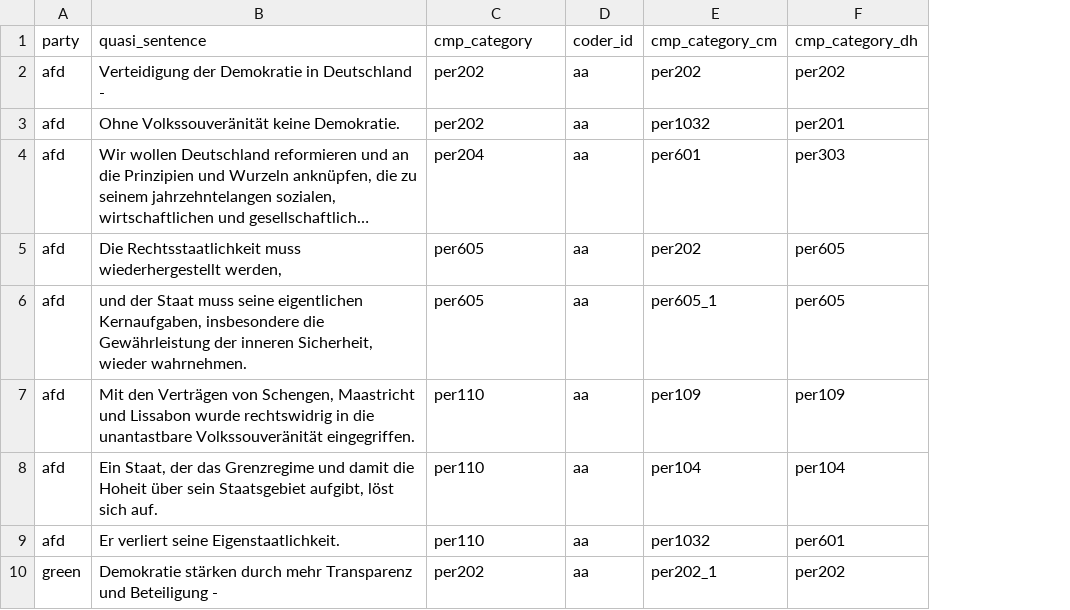
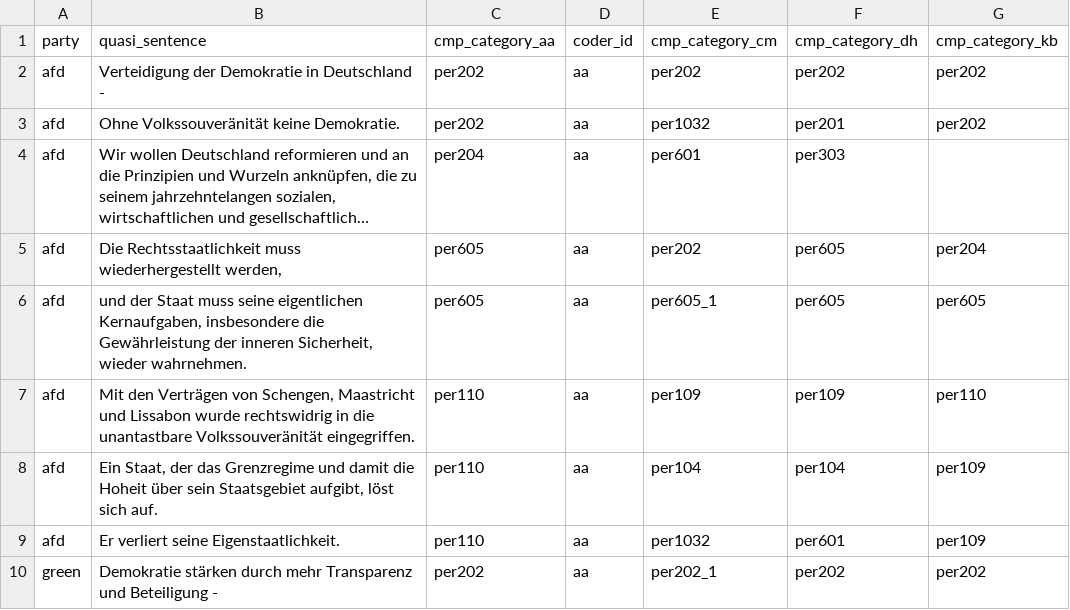
Before and after one commit to julianbernauer/QTA_R_course, a CSV file: cmp_coding.csv, drawn as a sheet; only a part is shown; long unchanged cells end in …; the diff names each change by its address in the sheet, - before the commit and + after, or states it on an @@ line.

Commit message:
Update cmp_coding.csv

```diff
--- a/cmp_coding.csv
+++ b/cmp_coding.csv
+column G (cmp_category_kb), rows 2-10: per202 | per202 |  | per204 | per605 | per110 | per109 | per109 | per202
-C1: cmp_category
+C1: cmp_category_aa
```
